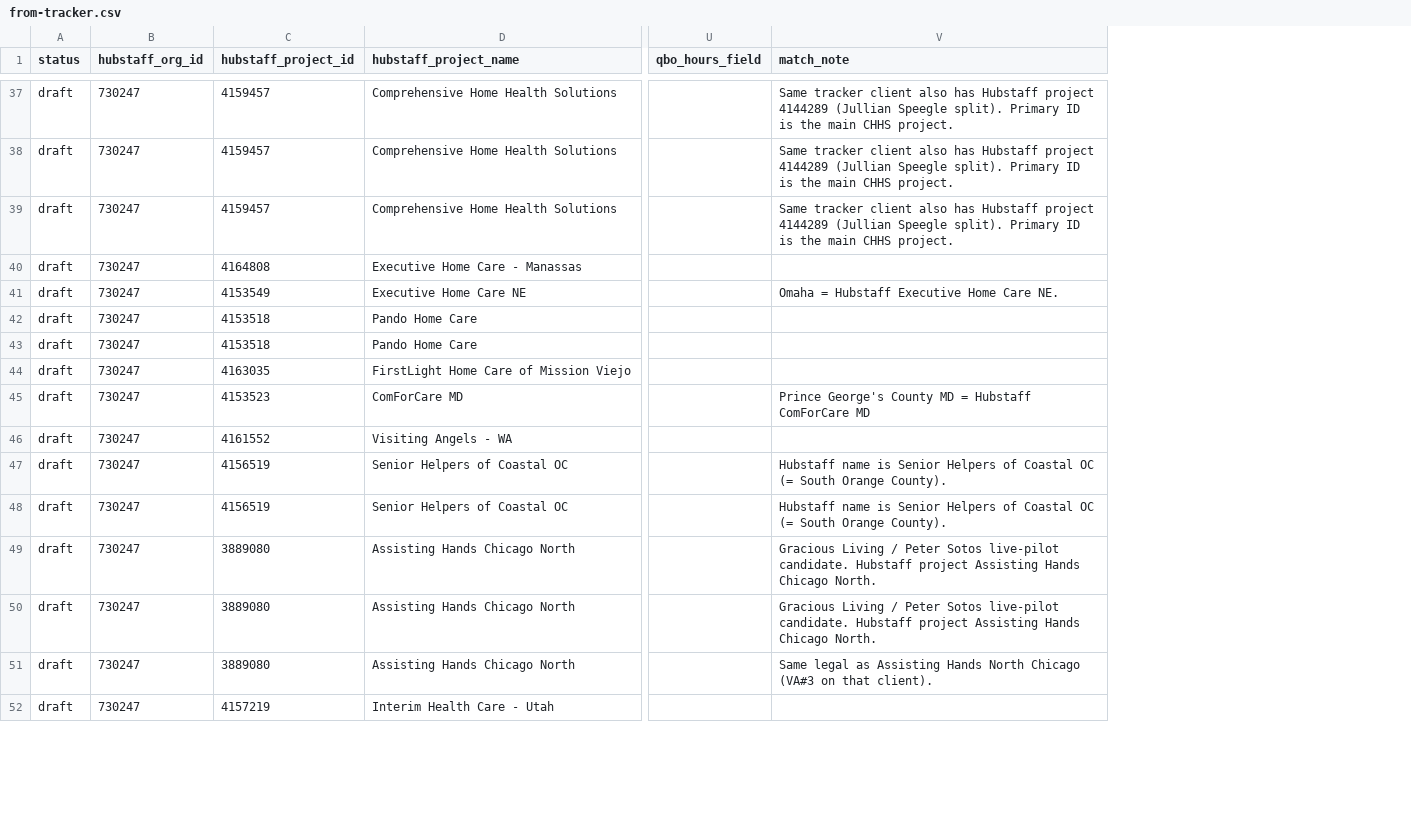
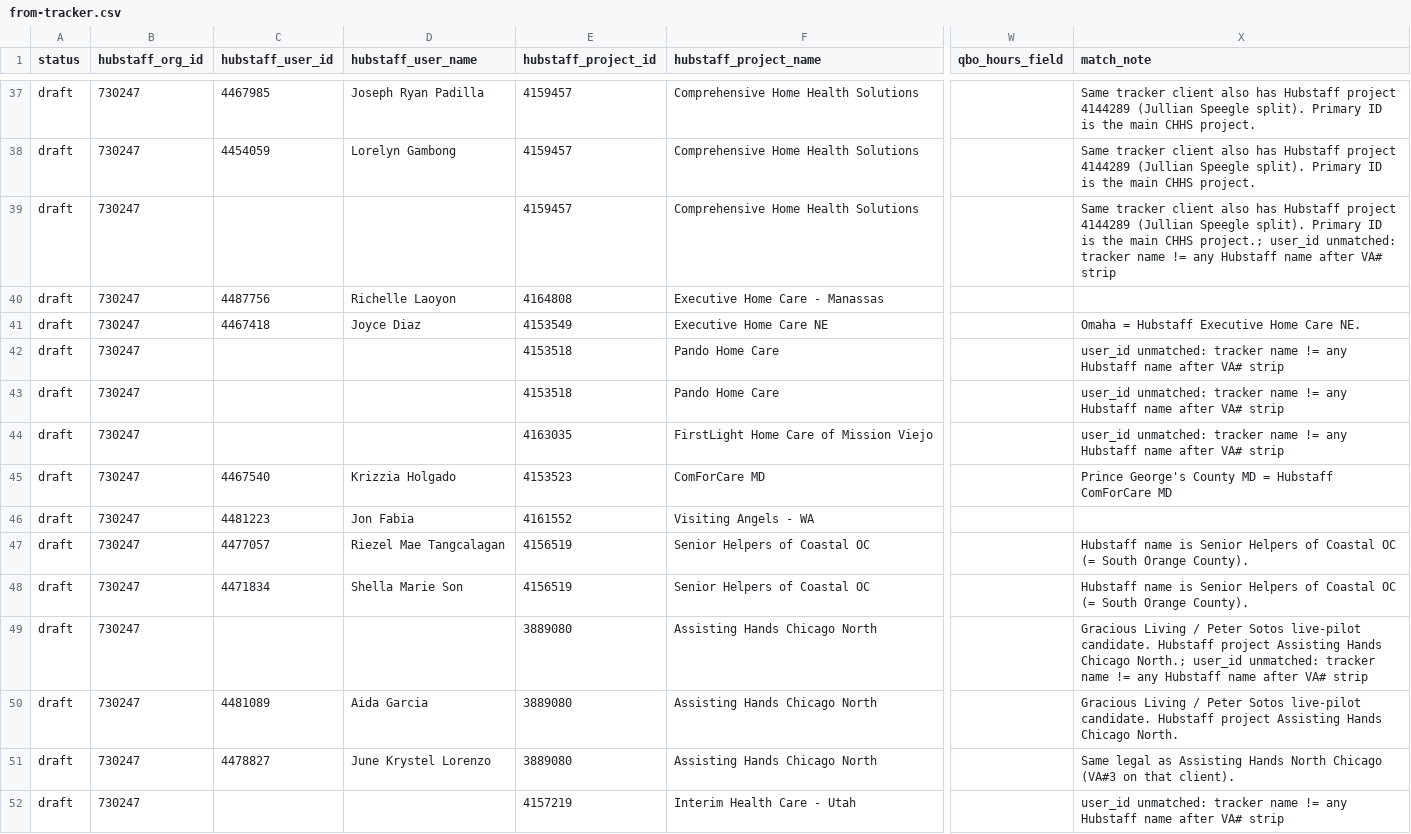
Before and after one commit to getmoreopportunity/helper-heroes-hubstaff-qbo, a CSV file: mapping/from-tracker.csv, drawn as a sheet; only a part is shown, gaps mark what is left out; addresses are those after the commit; the diff covers the shown part only; the diff names each change by its address in the sheet, - before the commit and + after, or states it on an @@ line.

Commit message:
Fill hubstaff_user_id by exact unique name match only; no Hubstaff writes; no pay rates.

```diff
--- a/mapping/from-tracker.csv
+++ b/mapping/from-tracker.csv
+column C (hubstaff_user_id), rows 37-51: 4467985 | 4454059 |  | 4487756 | 4467418 |  |  |  | 4467540 | 4481223 | 4477057 | 4471834 |  | 4481089 | 4478827
+column D (hubstaff_user_name), rows 37-51: Joseph Ryan Padilla | Lorelyn Gambong |  | Richelle Laoyon | Joyce Diaz |  |  |  | Krizzia Holgado | Jon Fabia | Riezel Mae Tangcalagan | Shella Marie Son |  | Aida Garcia | June Krystel Lorenzo
-X39 (match_note): …main CHHS project.
+X39 (match_note): …main CHHS project.; user_id unmatched: tracker name != any Hubstaff name after VA# strip
-X42:X44 (match_note): (empty)
+X42:X44 (match_note): user_id unmatched: tracker name != any Hubstaff name after VA# strip
-X49 (match_note): …Hands Chicago North.
+X49 (match_note): …Hands Chicago North.; user_id unmatched: tracker name != any Hubstaff name after VA# strip
-X52 (match_note): (empty)
+X52 (match_note): user_id unmatched: tracker name != any Hubstaff name after VA# strip
```
Also changed, not shown: 48 edited cells elsewhere in this file.
